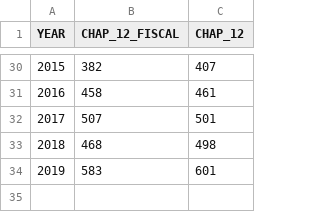
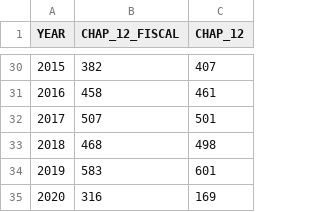
Before and after one commit to rdinter/historical-bankruptcies, a CSV file: 1-tidy/bankruptcy/national_annual.csv, drawn as a sheet; only a part is shown, gaps mark what is left out.

```diff
--- a/1-tidy/bankruptcy/national_annual.csv
+++ b/1-tidy/bankruptcy/national_annual.csv
@@ -34 +34,2 @@ YEAR,CHAP_12_FISCAL,CHAP_12
 2019,583,601
+2020,316,169
```
Also changed, not shown: 1-tidy/bankruptcy/district_quarterly.csv, 1-tidy/bankruptcy/district_quarterly_imputed.csv, 11 other files.
